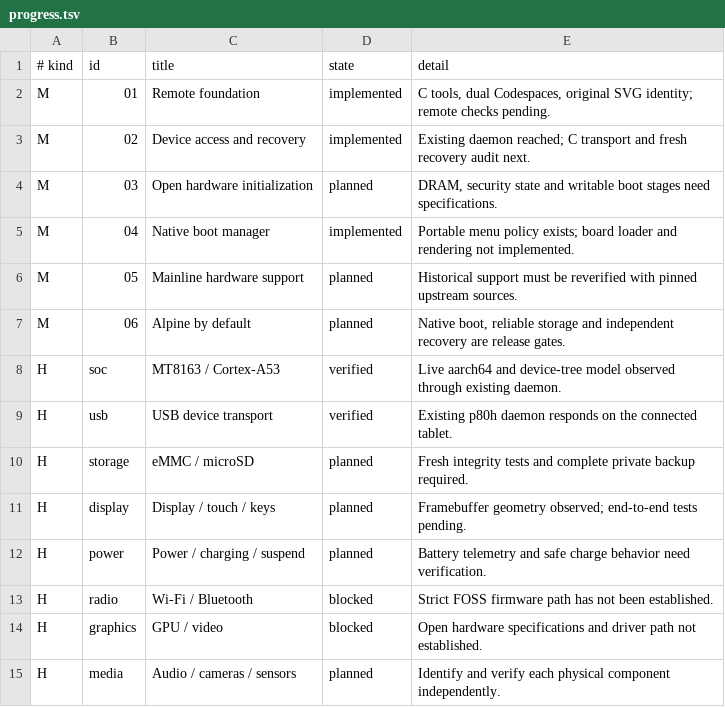
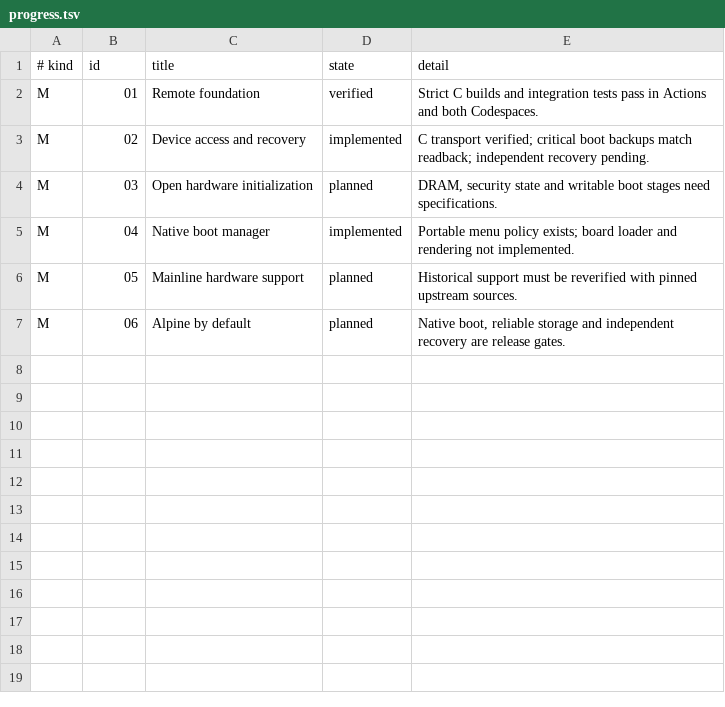
Before and after one commit to mkalmousli/p80h_d8c1_g, a TSV file: data/progress.tsv, drawn as a sheet.

```diff
--- a/data/progress.tsv
+++ b/data/progress.tsv
@@ -1,4 +1,4 @@
 # kind|id|title|state|detail
-M|01|Remote foundation|implemented|C tools, dual Codespaces, original SVG identity; remote checks pending.
-M|02|Device access and recovery|implemented|Existing daemon reached; C transport and fresh recovery audit next.
+M|01|Remote foundation|verified|Strict C builds and integration tests pass in Actions and both Codespaces.
+M|02|Device access and recovery|implemented|C transport verified; critical boot backups match readback; independent recovery pending.
 M|03|Open hardware initialization|planned|DRAM, security state and writable boot stages need specifications.
@@ -7,9 +7 @@ M|05|Mainline hardware support|planned|Historical support must be reverified wit
 M|06|Alpine by default|planned|Native boot, reliable storage and independent recovery are release gates.
-H|soc|MT8163 / Cortex-A53|verified|Live aarch64 and device-tree model observed through existing daemon.
-H|usb|USB device transport|verified|Existing p80h daemon responds on the connected tablet.
-H|storage|eMMC / microSD|planned|Fresh integrity tests and complete private backup required.
-H|display|Display / touch / keys|planned|Framebuffer geometry observed; end-to-end tests pending.
-H|power|Power / charging / suspend|planned|Battery telemetry and safe charge behavior need verification.
-H|radio|Wi-Fi / Bluetooth|blocked|Strict FOSS firmware path has not been established.
-H|graphics|GPU / video|blocked|Open hardware specifications and driver path not established.
-H|media|Audio / cameras / sensors|planned|Identify and verify each physical component independently.
```
Also changed, not shown: 7 other files.
